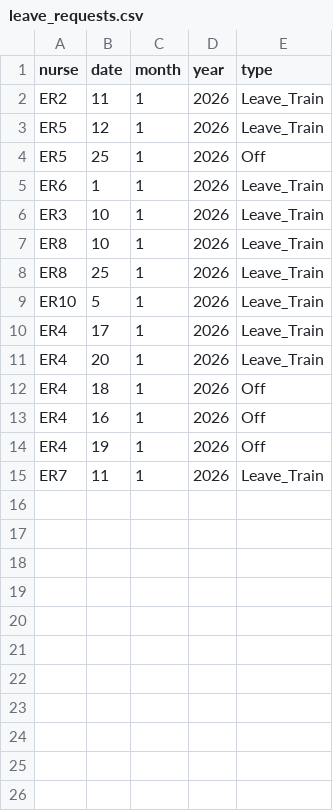
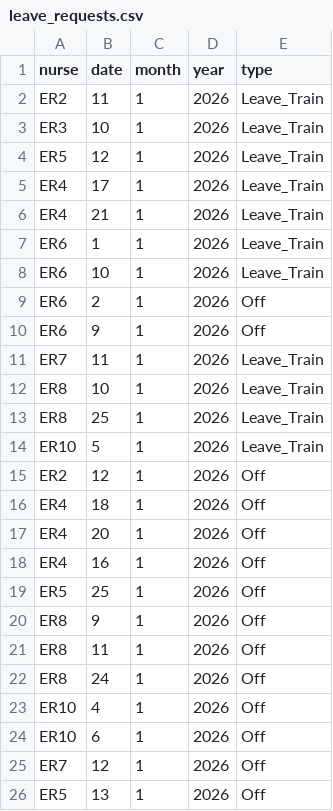
Before and after one commit to Wanwarn/NurseScheduler, a CSV file: leave_requests.csv, drawn as a sheet.

```diff
--- a/leave_requests.csv
+++ b/leave_requests.csv
@@ -2,6 +2,11 @@ nurse,date,month,year,type
 ER2,11,1,2026,Leave_Train
+ER3,10,1,2026,Leave_Train
 ER5,12,1,2026,Leave_Train
-ER5,25,1,2026,Off
+ER4,17,1,2026,Leave_Train
+ER4,21,1,2026,Leave_Train
 ER6,1,1,2026,Leave_Train
-ER3,10,1,2026,Leave_Train
+ER6,10,1,2026,Leave_Train
+ER6,2,1,2026,Off
+ER6,9,1,2026,Off
+ER7,11,1,2026,Leave_Train
 ER8,10,1,2026,Leave_Train
@@ -9,7 +14,13 @@ ER8,25,1,2026,Leave_Train
 ER10,5,1,2026,Leave_Train
-ER4,17,1,2026,Leave_Train
-ER4,20,1,2026,Leave_Train
+ER2,12,1,2026,Off
 ER4,18,1,2026,Off
+ER4,20,1,2026,Off
 ER4,16,1,2026,Off
-ER4,19,1,2026,Off
-ER7,11,1,2026,Leave_Train
+ER5,25,1,2026,Off
+ER8,9,1,2026,Off
+ER8,11,1,2026,Off
+ER8,24,1,2026,Off
+ER10,4,1,2026,Off
+ER10,6,1,2026,Off
+ER7,12,1,2026,Off
+ER5,13,1,2026,Off
```
Also changed, not shown: 1 other file.
